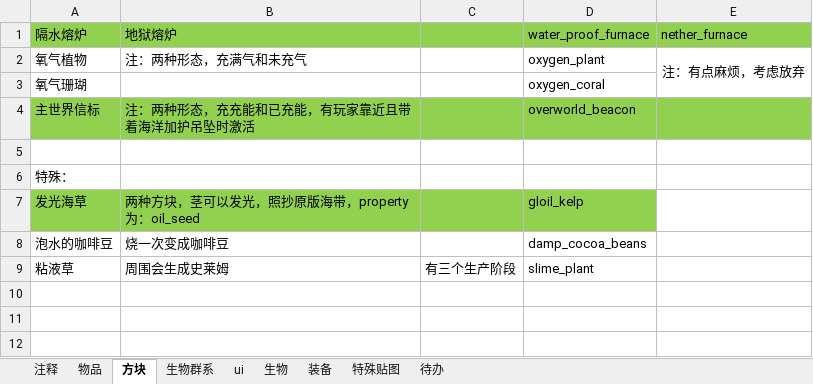
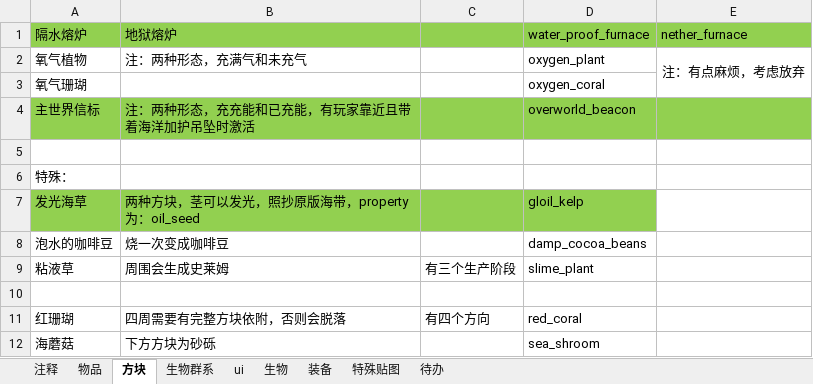
Before and after one commit to M-F-R-F/Sunken-World, an Excel workbook: sunken_world_project.xlsx, sheet 方块, drawn as a sheet; values as stored, in another font and other column widths than the file's, no borders; the diff names each change by its address in the sheet, - before the commit and + after, or states it on an @@ line.

```diff
--- a/sunken_world_project.xlsx (sheet 方块)
+++ b/sunken_world_project.xlsx (sheet 方块)
+row 10: (empty)
+row 11: 红珊瑚 | 四周需要有完整方块依附，否则会脱落 | 有四个方向 | red_coral
+row 12: 海蘑菇 | 下方方块为砂砾 |  | sea_shroom
```
Also changed, not shown: 6 other files.
